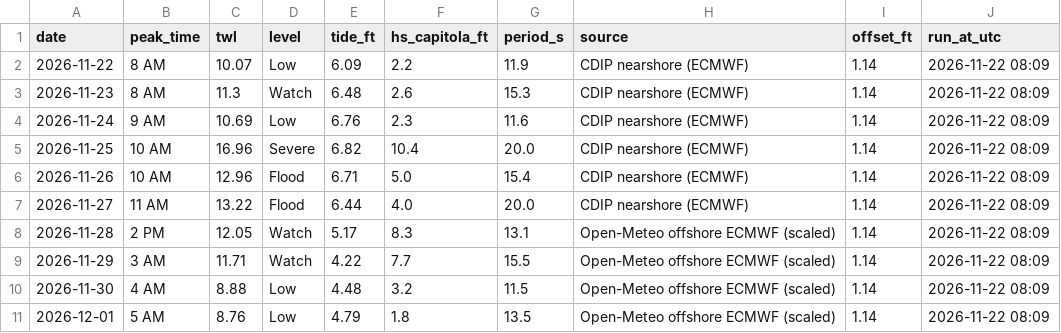
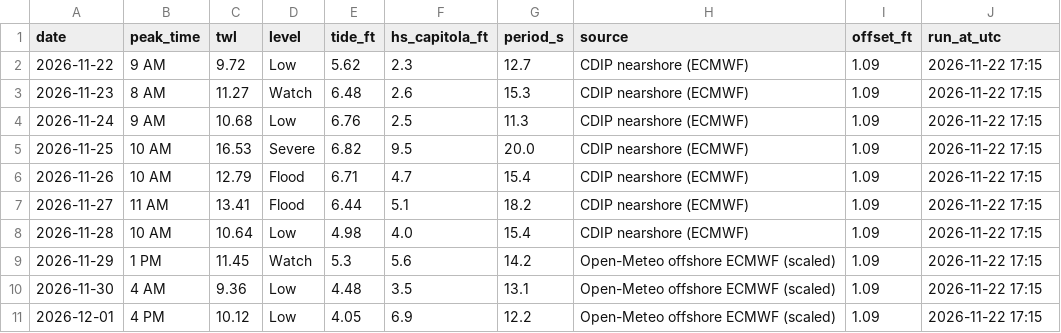
Before and after one commit to kevinkeet/frontpage, a CSV file: capitola/data/forecast_daily.csv, drawn as a sheet.

```diff
--- a/capitola/data/forecast_daily.csv
+++ b/capitola/data/forecast_daily.csv
@@ -1,11 +1,11 @@
 date,peak_time,twl,level,tide_ft,hs_capitola_ft,period_s,source,offset_ft,run_at_utc
-2026-11-22,8 AM,10.07,Low,6.09,2.2,11.9,CDIP nearshore (ECMWF),1.14,2026-11-22 08:09
-2026-11-23,8 AM,11.3,Watch,6.48,2.6,15.3,CDIP nearshore (ECMWF),1.14,2026-11-22 08:09
-2026-11-24,9 AM,10.69,Low,6.76,2.3,11.6,CDIP nearshore (ECMWF),1.14,2026-11-22 08:09
-2026-11-25,10 AM,16.96,Severe,6.82,10.4,20.0,CDIP nearshore (ECMWF),1.14,2026-11-22 08:09
-2026-11-26,10 AM,12.96,Flood,6.71,5.0,15.4,CDIP nearshore (ECMWF),1.14,2026-11-22 08:09
-2026-11-27,11 AM,13.22,Flood,6.44,4.0,20.0,CDIP nearshore (ECMWF),1.14,2026-11-22 08:09
-2026-11-28,2 PM,12.05,Watch,5.17,8.3,13.1,Open-Meteo offshore ECMWF (scaled),1.14,2026-11-22 08:09
-2026-11-29,3 AM,11.71,Watch,4.22,7.7,15.5,Open-Meteo offshore ECMWF (scaled),1.14,2026-11-22 08:09
-2026-11-30,4 AM,8.88,Low,4.48,3.2,11.5,Open-Meteo offshore ECMWF (scaled),1.14,2026-11-22 08:09
-2026-12-01,5 AM,8.76,Low,4.79,1.8,13.5,Open-Meteo offshore ECMWF (scaled),1.14,2026-11-22 08:09
+2026-11-22,9 AM,9.72,Low,5.62,2.3,12.7,CDIP nearshore (ECMWF),1.09,2026-11-22 17:15
+2026-11-23,8 AM,11.27,Watch,6.48,2.6,15.3,CDIP nearshore (ECMWF),1.09,2026-11-22 17:15
+2026-11-24,9 AM,10.68,Low,6.76,2.5,11.3,CDIP nearshore (ECMWF),1.09,2026-11-22 17:15
+2026-11-25,10 AM,16.53,Severe,6.82,9.5,20.0,CDIP nearshore (ECMWF),1.09,2026-11-22 17:15
+2026-11-26,10 AM,12.79,Flood,6.71,4.7,15.4,CDIP nearshore (ECMWF),1.09,2026-11-22 17:15
+2026-11-27,11 AM,13.41,Flood,6.44,5.1,18.2,CDIP nearshore (ECMWF),1.09,2026-11-22 17:15
+2026-11-28,10 AM,10.64,Low,4.98,4.0,15.4,CDIP nearshore (ECMWF),1.09,2026-11-22 17:15
+2026-11-29,1 PM,11.45,Watch,5.3,5.6,14.2,Open-Meteo offshore ECMWF (scaled),1.09,2026-11-22 17:15
+2026-11-30,4 AM,9.36,Low,4.48,3.5,13.1,Open-Meteo offshore ECMWF (scaled),1.09,2026-11-22 17:15
+2026-12-01,4 PM,10.12,Low,4.05,6.9,12.2,Open-Meteo offshore ECMWF (scaled),1.09,2026-11-22 17:15
```
Also changed, not shown: capitola/data/forecast_hourly.csv, capitola/data/outlook_daily.csv, 5 other files.
